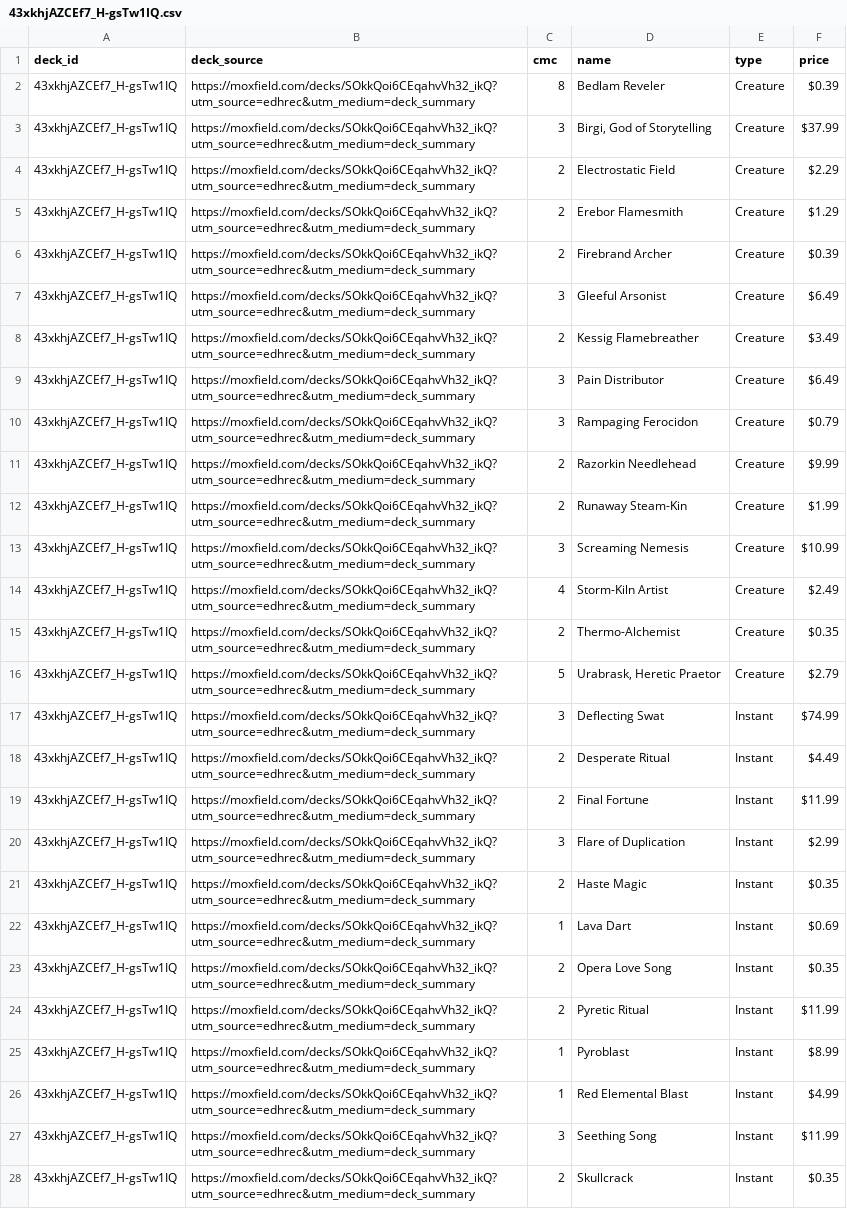
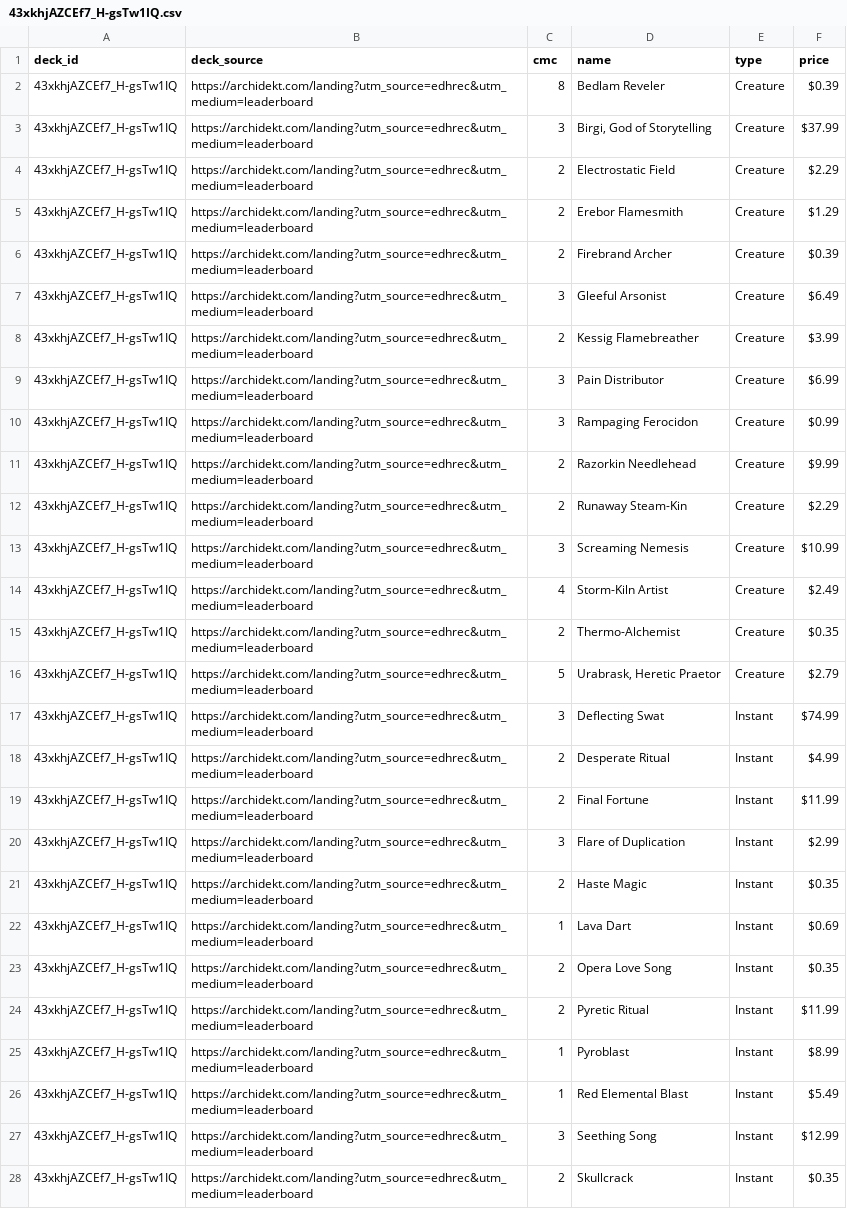
Before and after one commit to wojo1286/edhrec-scraper, a CSV file: decklists_html/43xkhjAZCEf7_H-gsTw1IQ.csv, drawn as a sheet; only a part is shown; the diff covers the shown part only; the diff names each change by its address in the sheet, - before the commit and + after, or states it on an @@ line.

```diff
--- a/decklists_html/43xkhjAZCEf7_H-gsTw1IQ.csv
+++ b/decklists_html/43xkhjAZCEf7_H-gsTw1IQ.csv
-B2:B28 (deck_source): https://moxfield.com/decks/SOkkQoi6CEqahvVh32_ikQ?utm_source=edhrec&utm_medium=deck_summary
+B2:B28 (deck_source): https://archidekt.com/landing?utm_source=edhrec&utm_medium=leaderboard
-F8 (price): $3.49
+F8 (price): $3.99
-F9 (price): $6.49
+F9 (price): $6.99
-F10 (price): $0.79
+F10 (price): $0.99
-F12 (price): $1.99
+F12 (price): $2.29
-F18 (price): $4.49
+F18 (price): $4.99
-F26 (price): $4.99
+F26 (price): $5.49
-F27 (price): $11.99
+F27 (price): $12.99
```
Also changed, not shown: 62 edited cells elsewhere in this file, decklists_html/DbEy9_EiWe45Ubm3uZaMAQ.csv, decklists_html/N2ibXoUQ_gpH9DVcuvMuZQ.csv, 44 other files.
